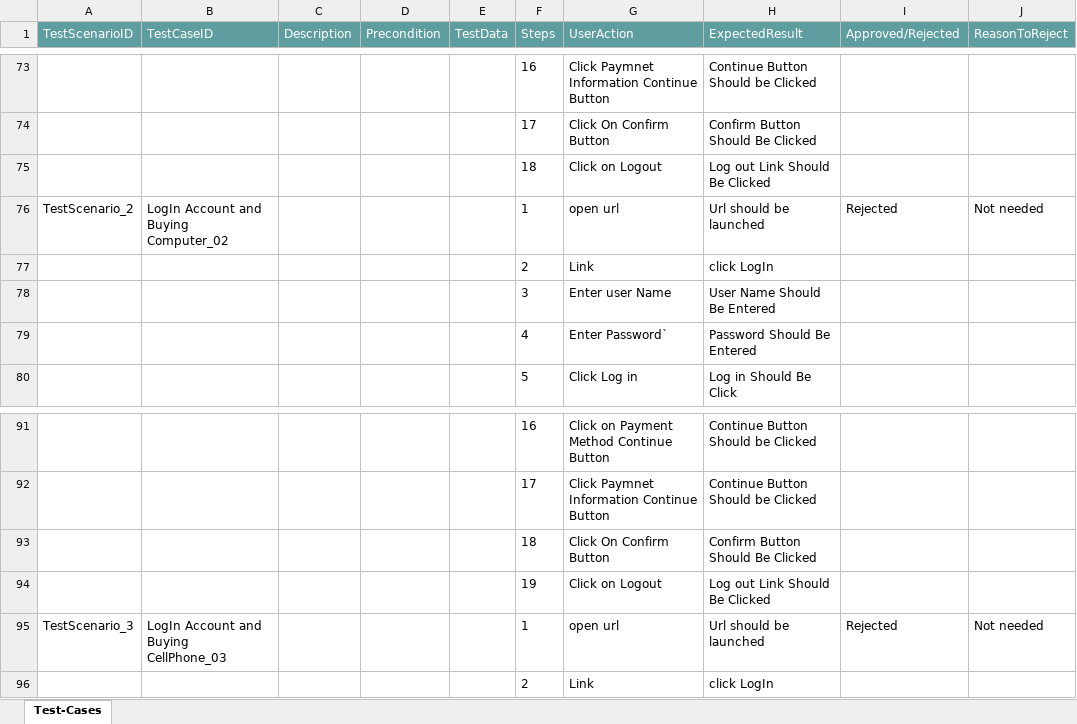
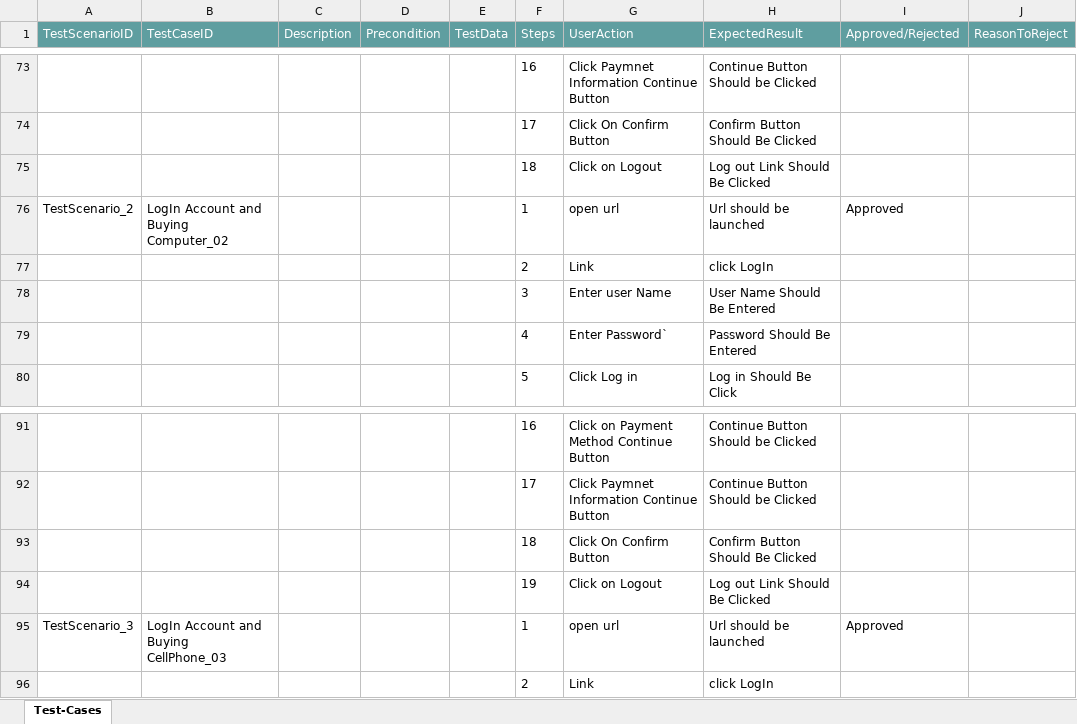
Before and after one commit to ShaikMohamedIrfan/SnapDummyDashboard, an Excel workbook: Mypackage1.xlsx, sheet Test-Cases, drawn as a sheet; only a part is shown, gaps mark what is left out; values as stored, in another font and other column widths than the file's, no borders; table styles not drawn; the diff names each change by its address in the sheet, - before the commit and + after, or states it on an @@ line.

Commit message:
Add files via upload

```diff
--- a/Mypackage1.xlsx (sheet Test-Cases)
+++ b/Mypackage1.xlsx (sheet Test-Cases)
-I76 (Approved/Rejected): Rejected
+I76 (Approved/Rejected): Approved
-J76 (ReasonToReject): Not needed
+J76 (ReasonToReject): (empty)
-I95 (Approved/Rejected): Rejected
+I95 (Approved/Rejected): Approved
-J95 (ReasonToReject): Not needed
+J95 (ReasonToReject): (empty)
```
